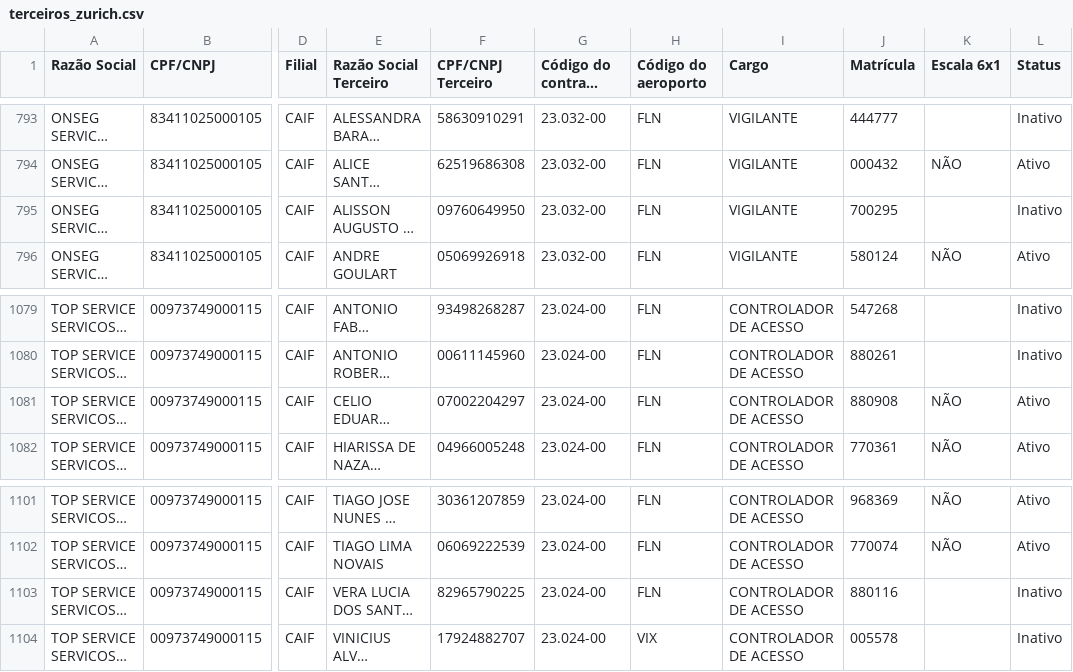
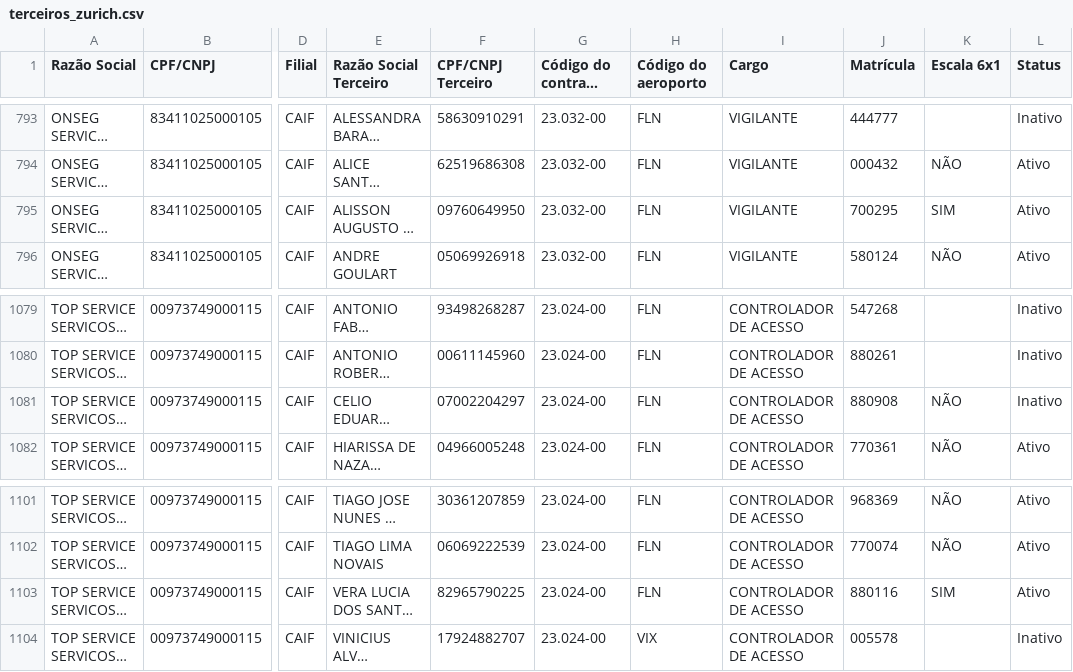
Before and after one commit to gabrillvital-crypto/ClaudeGL, a CSV file: Dashboard/data/terceiros_zurich.csv, drawn as a sheet; only a part is shown, gaps mark what is left out; long unchanged cells end in …; the diff names each change by its address in the sheet, - before the commit and + after, or states it on an @@ line.

```diff
--- a/Dashboard/data/terceiros_zurich.csv
+++ b/Dashboard/data/terceiros_zurich.csv
-K795 (Escala 6x1): (empty)
+K795 (Escala 6x1): SIM
-L795 (Status): Inativo
+L795 (Status): Ativo
-L1081 (Status): Ativo
+L1081 (Status): Inativo
-K1103 (Escala 6x1): (empty)
+K1103 (Escala 6x1): SIM
-L1103 (Status): Inativo
+L1103 (Status): Ativo
```
Also changed, not shown: dashboard-react/public/data/busca_automatica_zurich.csv, 5 other files.
